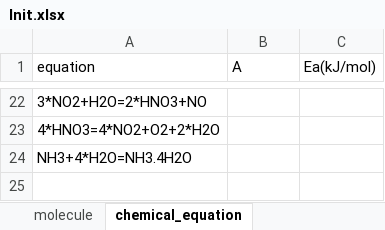
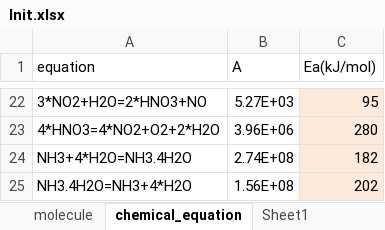
Before and after one commit to WilenWu/Marvel, an Excel workbook: Init.xlsx, sheet chemical_equation, drawn as a sheet; only a part is shown, gaps mark what is left out; values as stored, in another font and other column widths than the file's, no borders; the diff covers the shown part only; the diff names each change by its address in the sheet, - before the commit and + after, or states it on an @@ line.

```diff
--- a/Init.xlsx (sheet chemical_equation)
+++ b/Init.xlsx (sheet chemical_equation)
+sheet tab: Sheet1
-B22 (A): (empty)
+B22 (A): 5.27E+03
-C22:C24 fill: none
+C22:C24 fill: #FDEADA
-C22 (Ea(kJ/mol)): (empty)
+C22 (Ea(kJ/mol)): 95
-B23 (A): (empty)
+B23 (A): 3.96E+06
-C23 (Ea(kJ/mol)): (empty)
+C23 (Ea(kJ/mol)): 280
-B24 (A): (empty)
+B24 (A): 2.74E+08
-C24 (Ea(kJ/mol)): (empty)
+C24 (Ea(kJ/mol)): 182
+row 25: NH3.4H2O=NH3+4*H2O | 1.56E+08 | 202
```
Also changed, not shown: 27 edited cells and cell formats elsewhere in this sheet, 4 other files.
